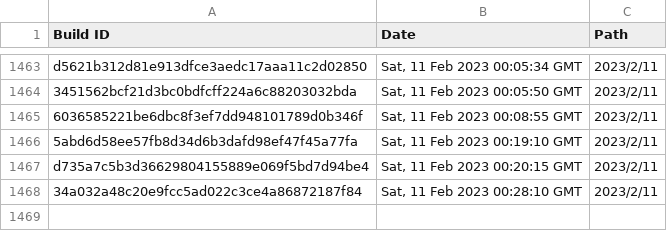
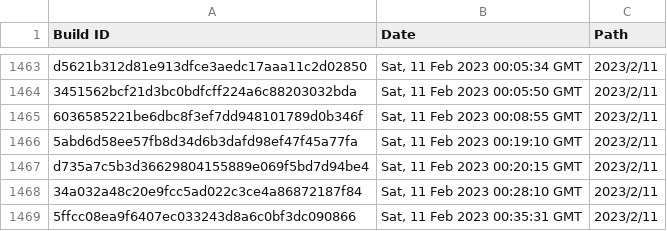
Before and after one commit to Discord-Build-Logger/Builds, a CSV file: builds.csv, drawn as a sheet; only a part is shown, gaps mark what is left out.

Commit message:
Add build: 5ffcc08ea9f6407ec033243d8a6c0bf3dc090866

```diff
--- a/builds.csv
+++ b/builds.csv
@@ -1468 +1468,2 @@ Build ID,Date,Path
 "34a032a48c20e9fcc5ad022c3ce4a86872187f84","Sat, 11 Feb 2023 00:28:10 GMT","2023/2/11"
+"5ffcc08ea9f6407ec033243d8a6c0bf3dc090866","Sat, 11 Feb 2023 00:35:31 GMT","2023/2/11"
```
Also changed, not shown: 2 other files.
